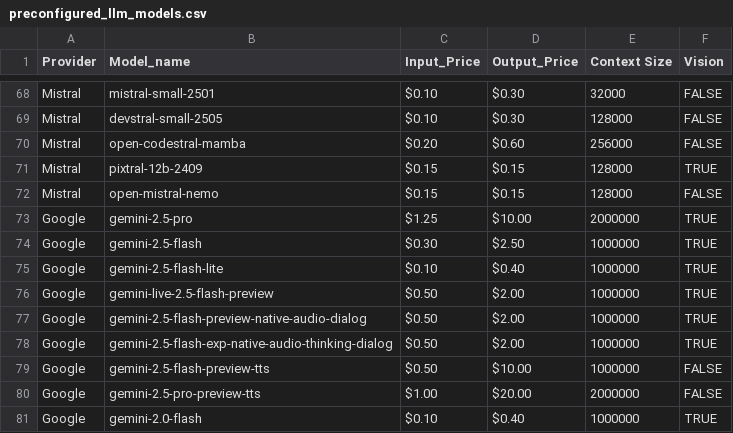
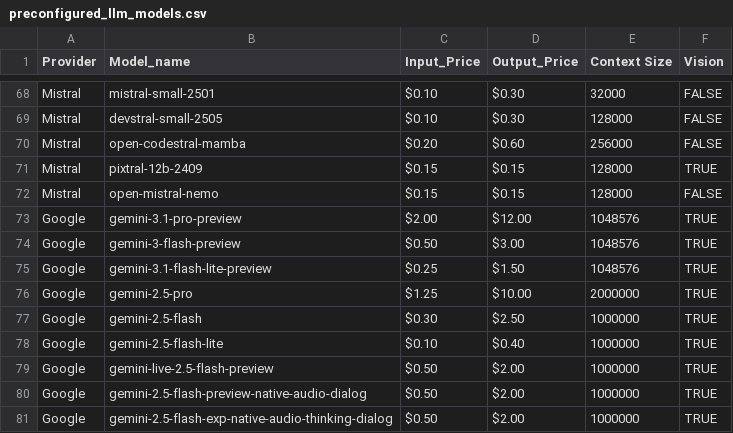
Before and after one commit to ValyrianTech/ValyrianSpellbook, a CSV file: preconfigured_llm_models.csv, drawn as a sheet; only a part is shown, gaps mark what is left out; the shorter side is filled out with more unchanged rows.

Commit message:
Add latest Google models to preconfigured LLM CSV

```diff
--- a/preconfigured_llm_models.csv
+++ b/preconfigured_llm_models.csv
@@ -72,2 +72,5 @@ Mistral,pixtral-12b-2409,$0.15,$0.15,128000,TRUE
 Mistral,open-mistral-nemo,$0.15,$0.15,128000,FALSE
+Google,gemini-3.1-pro-preview,$2.00,$12.00,1048576,TRUE
+Google,gemini-3-flash-preview,$0.50,$3.00,1048576,TRUE
+Google,gemini-3.1-flash-lite-preview,$0.25,$1.50,1048576,TRUE
 Google,gemini-2.5-pro,$1.25,$10.00,2000000,TRUE
```
